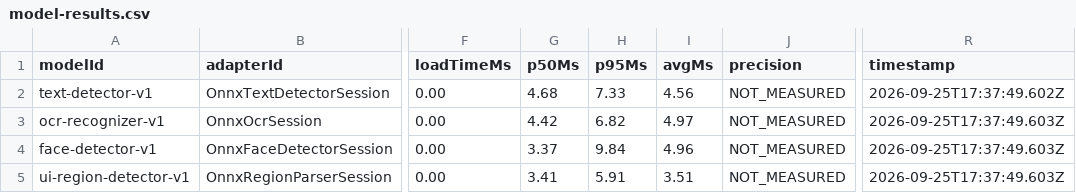
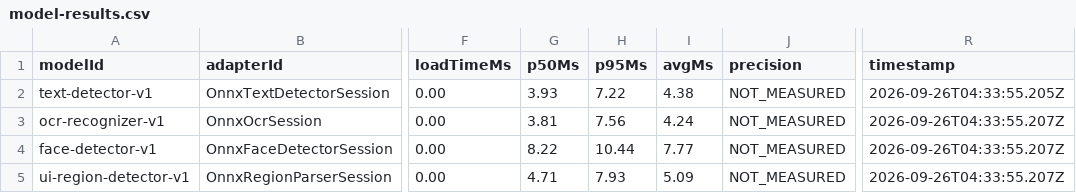
Before and after one commit to BLx-Ankush/AGENT, a CSV file: antardrishti/eval/benchmarks/model-results.csv, drawn as a sheet; only a part is shown, gaps mark what is left out; the diff names each change by its address in the sheet, - before the commit and + after, or states it on an @@ line.

Commit message:
feat(P1-A.1): add OCR recognition to browser benchmark — 4/4 adapters measured

```diff
--- a/antardrishti/eval/benchmarks/model-results.csv
+++ b/antardrishti/eval/benchmarks/model-results.csv
-G2 (p50Ms): 4.68
+G2 (p50Ms): 3.93
-H2 (p95Ms): 7.33
+H2 (p95Ms): 7.22
-I2 (avgMs): 4.56
+I2 (avgMs): 4.38
-R2 (timestamp): 2026-09-25T17:37:49.602Z
+R2 (timestamp): 2026-09-26T04:33:55.205Z
-G3 (p50Ms): 4.42
+G3 (p50Ms): 3.81
-H3 (p95Ms): 6.82
+H3 (p95Ms): 7.56
-I3 (avgMs): 4.97
+I3 (avgMs): 4.24
-R3:R5 (timestamp): 2026-09-25T17:37:49.603Z
+R3:R5 (timestamp): 2026-09-26T04:33:55.207Z
-G4 (p50Ms): 3.37
+G4 (p50Ms): 8.22
-H4 (p95Ms): 9.84
+H4 (p95Ms): 10.44
-I4 (avgMs): 4.96
+I4 (avgMs): 7.77
-G5 (p50Ms): 3.41
+G5 (p50Ms): 4.71
-H5 (p95Ms): 5.91
+H5 (p95Ms): 7.93
-I5 (avgMs): 3.51
+I5 (avgMs): 5.09
```
Also changed, not shown: 3 other files.
